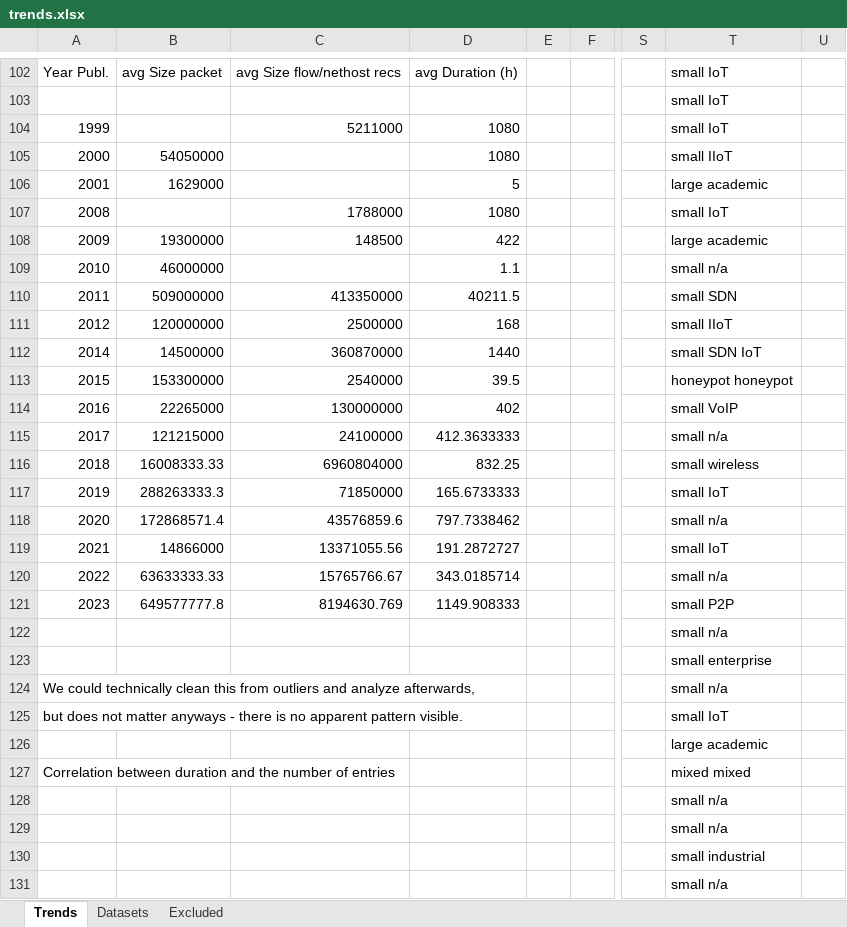
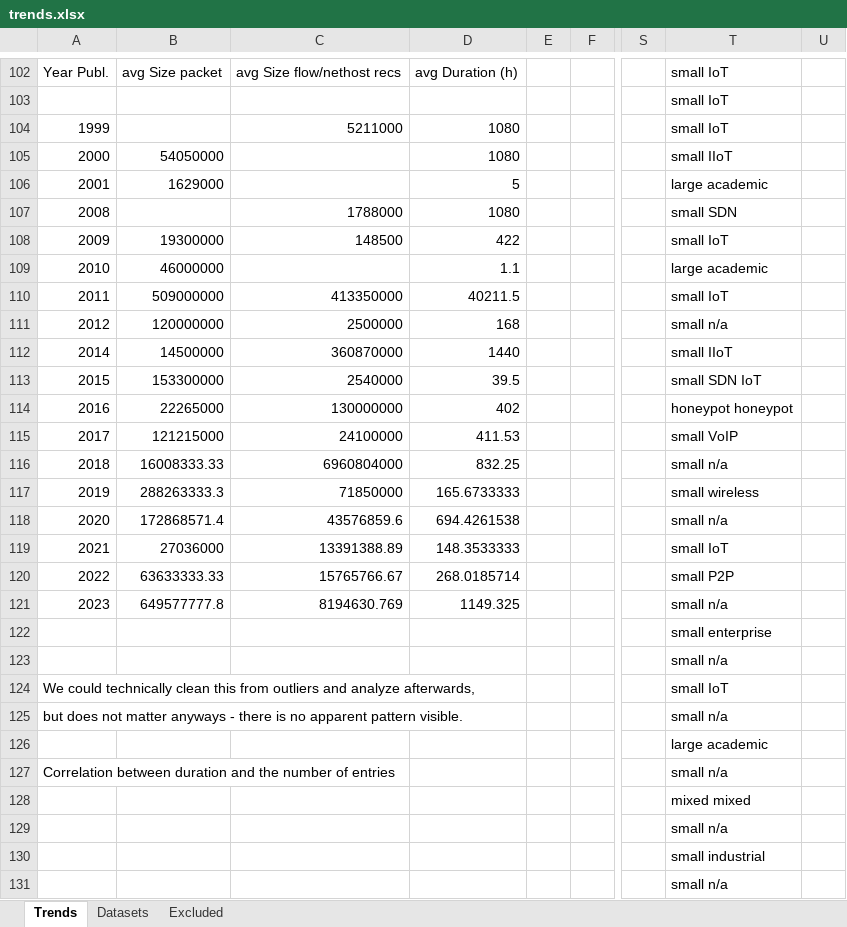
Before and after one commit to xGoldy/nid-datasets, an Excel workbook: trends_analysis/trends.xlsx, sheet Trends, drawn as a sheet; only a part is shown, gaps mark what is left out; values as stored, in another font and other column widths than the file's, no borders; charts and pictures not drawn; the diff covers the shown part only; the diff names each change by its address in the sheet, - before the commit and + after, or states it on an @@ line.

Commit message:
Update trends Excel file with newer version.

```diff
--- a/trends_analysis/trends.xlsx (sheet Trends)
+++ b/trends_analysis/trends.xlsx (sheet Trends)
-T107: small IoT
+T107: small SDN
-T108: large academic
+T108: small IoT
-T109: small n/a
+T109: large academic
-T110: small SDN
+T110: small IoT
-T111: small IIoT
+T111: small n/a
-T112: small SDN IoT
+T112: small IIoT
-T113: honeypot honeypot
+T113: small SDN IoT
-T114: small VoIP
+T114: honeypot honeypot
-D115: 412.3633333
+D115: 411.53
-T115: small n/a
+T115: small VoIP
-T116: small wireless
+T116: small n/a
-T117: small IoT
+T117: small wireless
-D118: 797.7338462
+D118: 694.4261538
-B119: 14866000
+B119: 27036000
-C119: 13371055.56
+C119: 13391388.89
-D119: 191.2872727
+D119: 148.3533333
-D120: 343.0185714
+D120: 268.0185714
-T120: small n/a
+T120: small P2P
-D121: 1149.908333
+D121: 1149.325
-T121: small P2P
+T121: small n/a
@@ row 123 moved to row 122: small enterprise @@
-T124: small n/a
+T124: small IoT
-T125: small IoT
+T125: small n/a
-T127: mixed mixed
+T127: small n/a
-T128: small n/a
+T128: mixed mixed
```
Also changed, not shown: 35 edited cells elsewhere in this sheet, sheet Datasets, charts or pictures, 1 other file.
